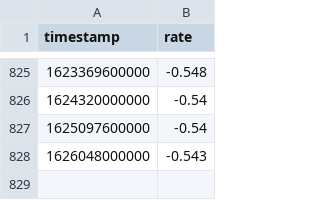
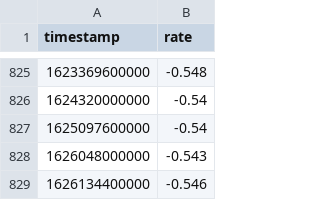
Before and after one commit to wyozi/euribor, a CSV file: 3months.csv, drawn as a sheet; only a part is shown, gaps mark what is left out; the diff names each change by its address in the sheet, - before the commit and + after, or states it on an @@ line.

```diff
--- a/3months.csv
+++ b/3months.csv
+row 829: 1626134400000 | -0.546
```
Also changed, not shown: 12months.csv, 6months.csv.
